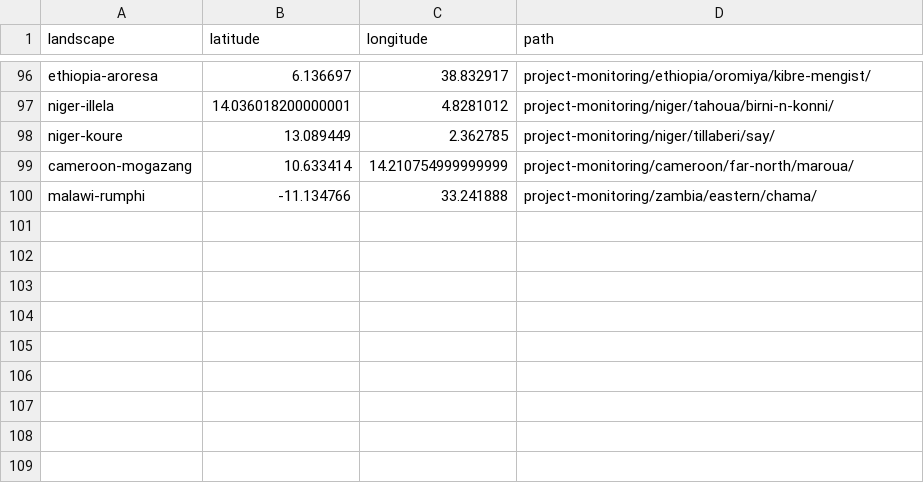
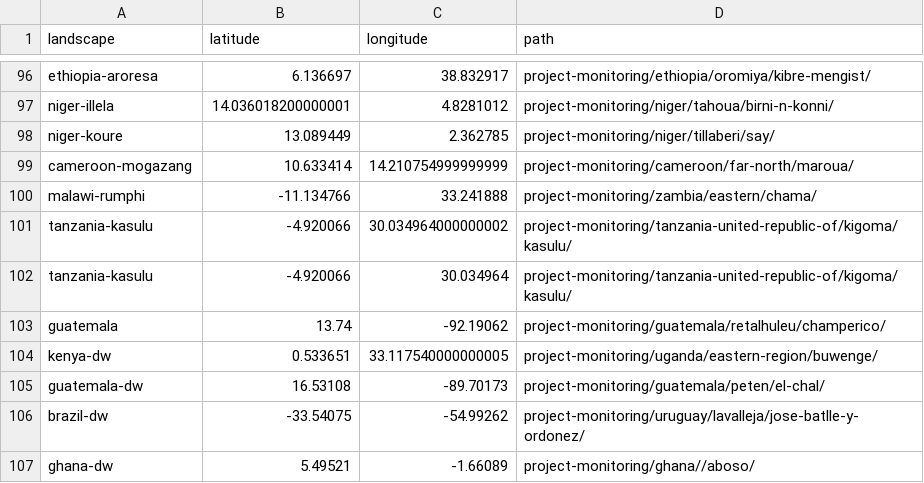
Before and after one commit to wri/sentinel-tree-cover, a CSV file: project-monitoring/database.csv, drawn as a sheet; only a part is shown, gaps mark what is left out; the diff names each change by its address in the sheet, - before the commit and + after, or states it on an @@ line.

```diff
--- a/project-monitoring/database.csv
+++ b/project-monitoring/database.csv
+row 101: tanzania-kasulu | -4.920066 | 30.034964000000002 | project-monitoring/tanzania-united-republic-of/kigoma/kasulu/
+row 102: tanzania-kasulu | -4.920066 | 30.034964 | project-monitoring/tanzania-united-republic-of/kigoma/kasulu/
+row 103: guatemala | 13.74 | -92.19062 | project-monitoring/guatemala/retalhuleu/champerico/
+row 104: kenya-dw | 0.533651 | 33.117540000000005 | project-monitoring/uganda/eastern-region/buwenge/
+row 105: guatemala-dw | 16.53108 | -89.70173 | project-monitoring/guatemala/peten/el-chal/
+row 106: brazil-dw | -33.54075 | -54.99262 | project-monitoring/uruguay/lavalleja/jose-batlle-y-ordonez/
+row 107: ghana-dw | 5.49521 | -1.66089 | project-monitoring/ghana//aboso/
```
Also changed, not shown: 12 other files.
